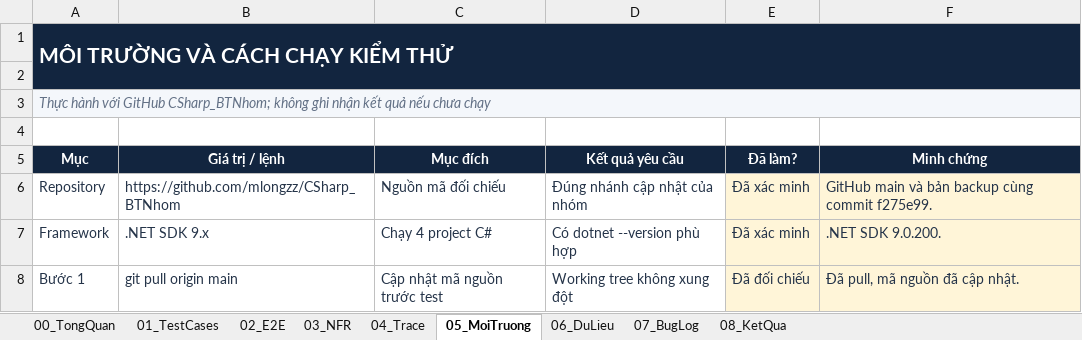
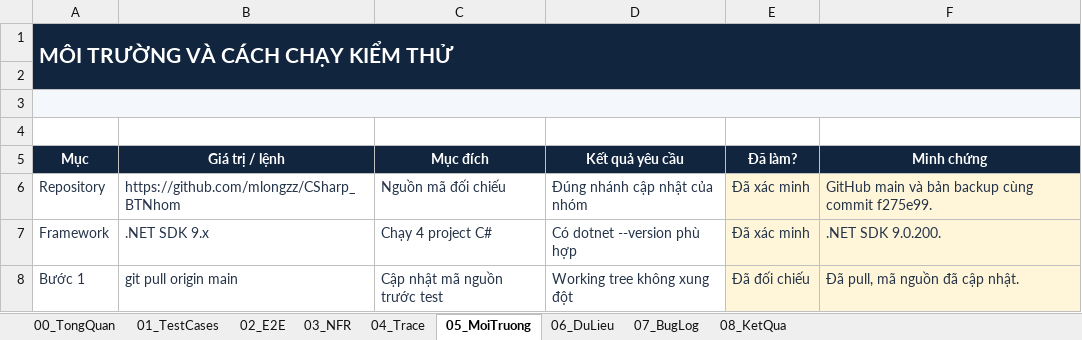
Before and after one commit to mlongzz/CSharp_BTNhom, an Excel workbook: Ho so nop/TestCase.xlsx, sheet 05_MoiTruong, drawn as a sheet; only a part is shown; values as stored, in another font and other column widths than the file's, no borders; charts and pictures and table styles not drawn; the diff names each change by its address in the sheet, - before the commit and + after, or states it on an @@ line.

```diff
--- a/Ho so nop/TestCase.xlsx (sheet 05_MoiTruong)
+++ b/Ho so nop/TestCase.xlsx (sheet 05_MoiTruong)
-A3 (Mục): Thực hành với GitHub CSharp_BTNhom; không ghi nhận kết quả nếu chưa chạy
+A3 (Mục): (empty)
```
Also changed, not shown: sheet 00_TongQuan, sheet 08_KetQua.
